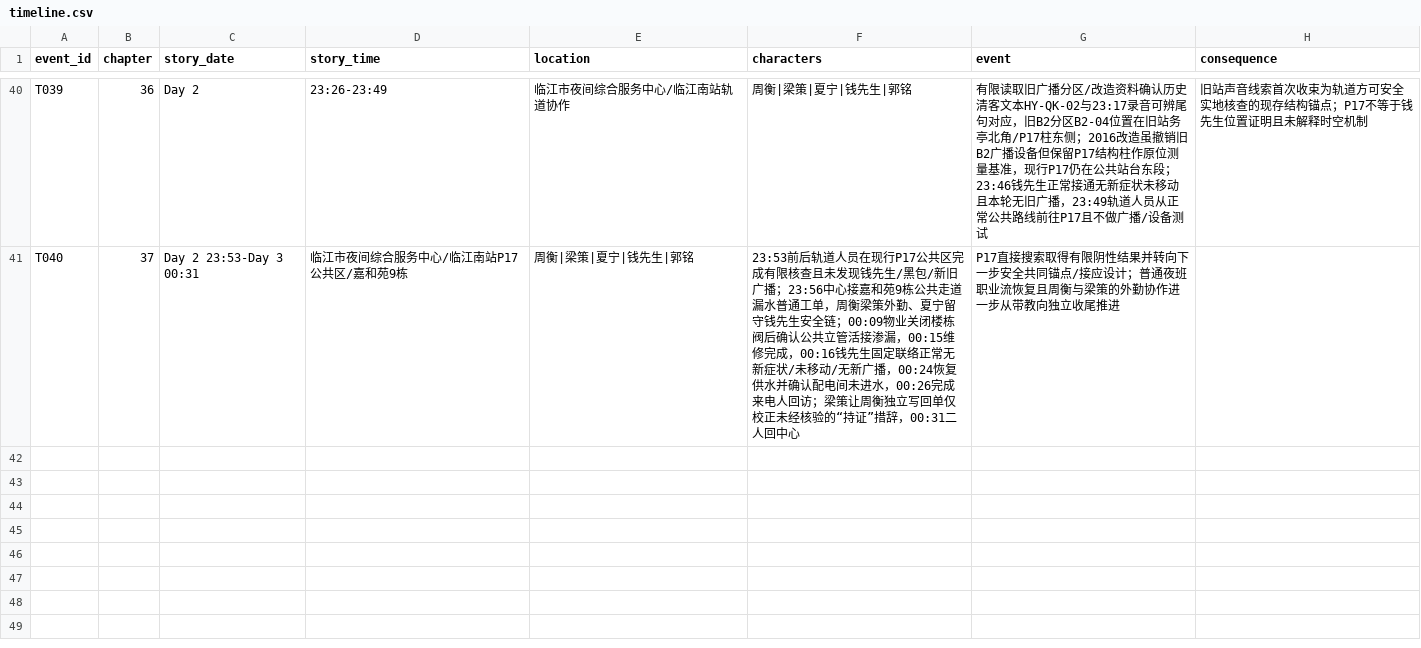
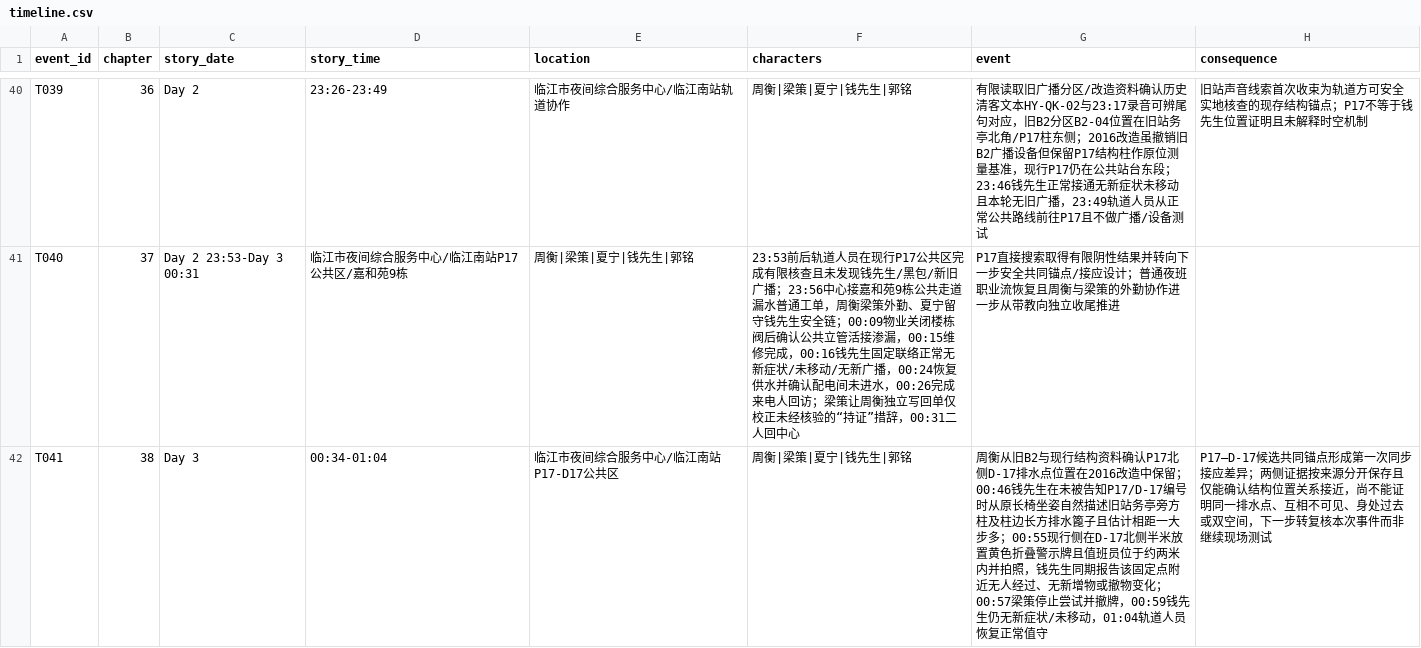
Before and after one commit to GcMin/fanqie-novel, a CSV file: memory/timeline.csv, drawn as a sheet; only a part is shown, gaps mark what is left out.

Commit message:
append chapter 38 timeline event

```diff
--- a/memory/timeline.csv
+++ b/memory/timeline.csv
@@ -41 +41,2 @@ T039,36,Day 2,23:26-23:49,临江市夜间综合服务中心/临江南站轨道
 T040,37,Day 2 23:53-Day 3 00:31,临江市夜间综合服务中心/临江南站P17公共区/嘉和苑9栋,"周衡|梁策|夏宁|钱先生|郭铭",23:53前后轨道人员在现行P17公共区完成有限核查且未发现钱先生/黑包/新旧广播；23:56中心接嘉和苑9栋公共走道漏水普通工单，周衡梁策外勤、夏宁留守钱先生安全链；00:09物业关闭楼栋阀后确认公共立管活接渗漏，00:15维修完成，00:16钱先生固定联络正常无新症状/未移动/无新广播，00:24恢复供水并确认配电间未进水，00:26完成来电人回访；梁策让周衡独立写回单仅校正未经核验的“持证”措辞，00:31二人回中心,P17直接搜索取得有限阴性结果并转向下一步安全共同锚点/接应设计；普通夜班职业流恢复且周衡与梁策的外勤协作进一步从带教向独立收尾推进
+T041,38,Day 3,00:34-01:04,临江市夜间综合服务中心/临江南站P17-D17公共区,"周衡|梁策|夏宁|钱先生|郭铭",周衡从旧B2与现行结构资料确认P17北侧D-17排水点位置在2016改造中保留；00:46钱先生在未被告知P17/D-17编号时从原长椅坐姿自然描述旧站务亭旁方柱及柱边长方排水篦子且估计相距一大步多；00:55现行侧在D-17北侧半米放置黄色折叠警示牌且值班员位于约两米内并拍照，钱先生同期报告该固定点附近无人经过、无新增物或撤物变化；00:57梁策停止尝试并撤牌，00:59钱先生仍无新症状/未移动，01:04轨道人员恢复正常值守,P17—D-17候选共同锚点形成第一次同步接应差异；两侧证据按来源分开保存且仅能确认结构位置关系接近，尚不能证明同一排水点、互相不可见、身处过去或双空间，下一步转复核本次事件而非继续现场测试
```
